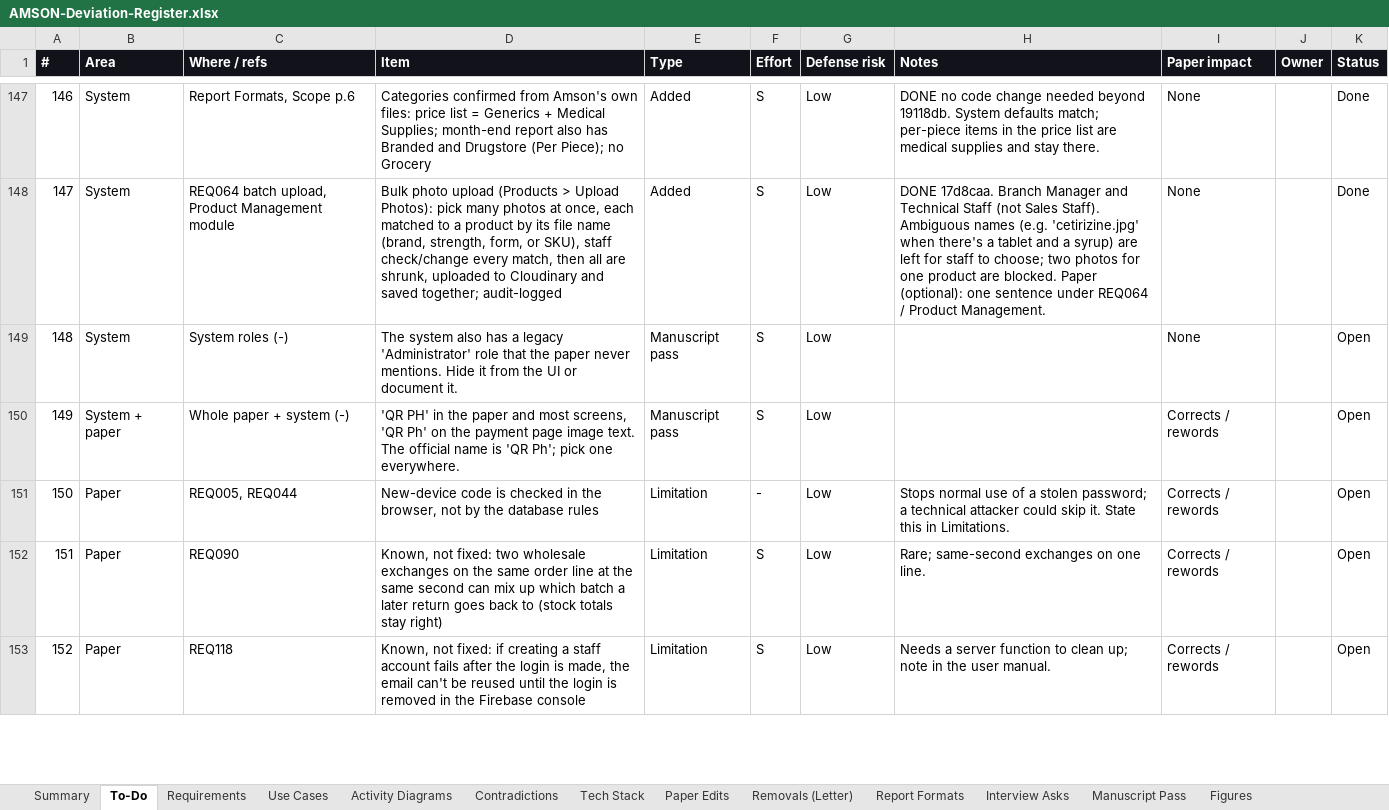
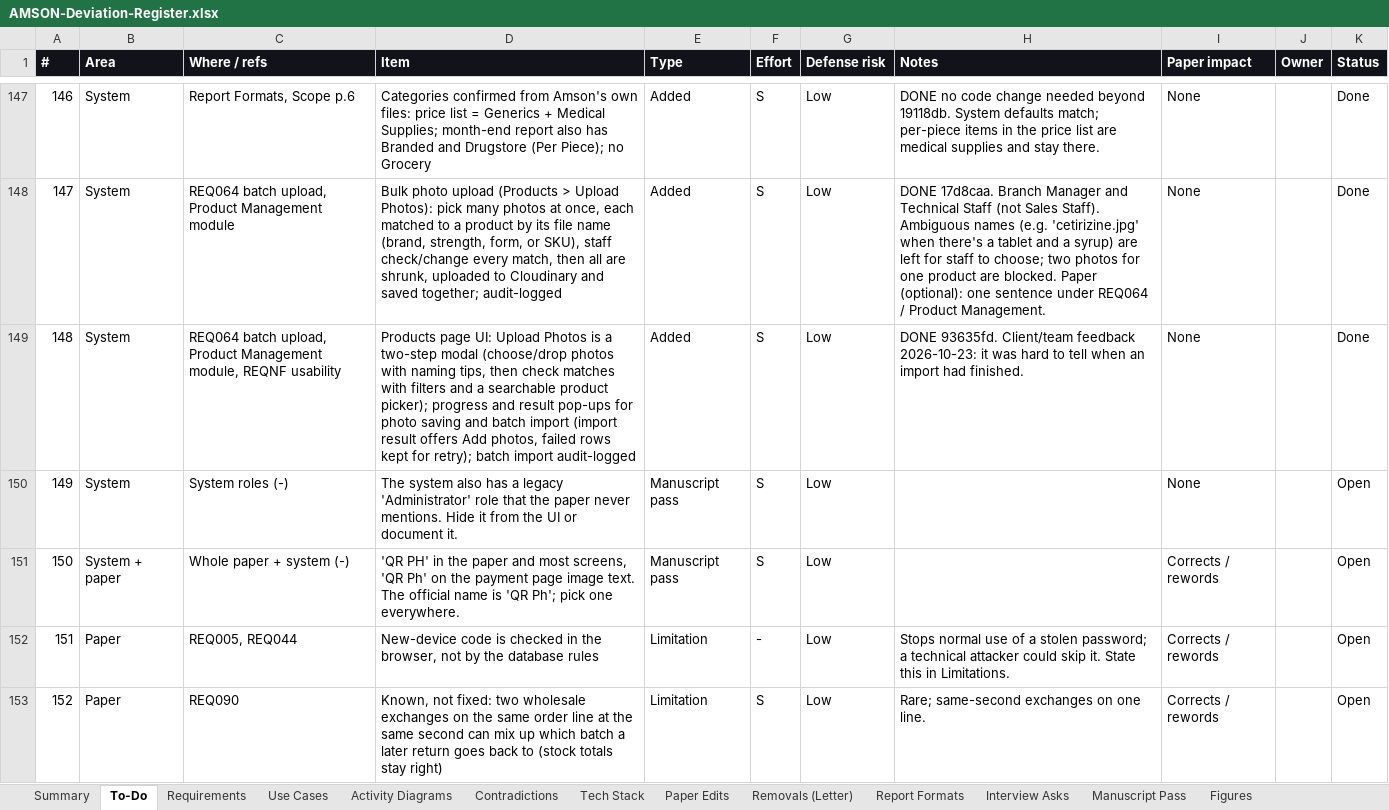
Before and after one commit to phobiaax/Amson, an Excel workbook: docs/AMSON-Deviation-Register.xlsx, sheet To-Do, drawn as a sheet; only a part is shown, gaps mark what is left out; the shorter side is filled out with more unchanged rows; values as stored, in another font and other column widths than the file's, no borders; conditional formats not drawn; addresses are those after the commit; the diff names each change by its address in the sheet, - before the commit and + after, or states it on an @@ line.

```diff
--- a/docs/AMSON-Deviation-Register.xlsx (sheet To-Do)
+++ b/docs/AMSON-Deviation-Register.xlsx (sheet To-Do)
+row 149: 148 | System | REQ064 batch upload, Product Management module, REQNF usability | Products page UI: Upload Photos is a two-step modal (choose/drop photos with naming tips, then check matches with filters and a searchable product picker); progress and result pop-ups for photo saving and batch import (import result offers Add photos, failed rows kept for retry); batch import audit-logged | Added | S | Low | DONE 93635fd. Client/team feedback 2026-10-23: it was hard to tell when an import had finished. | None |  | Done
@@ column A (#) renumbered from row 150 down @@
```
